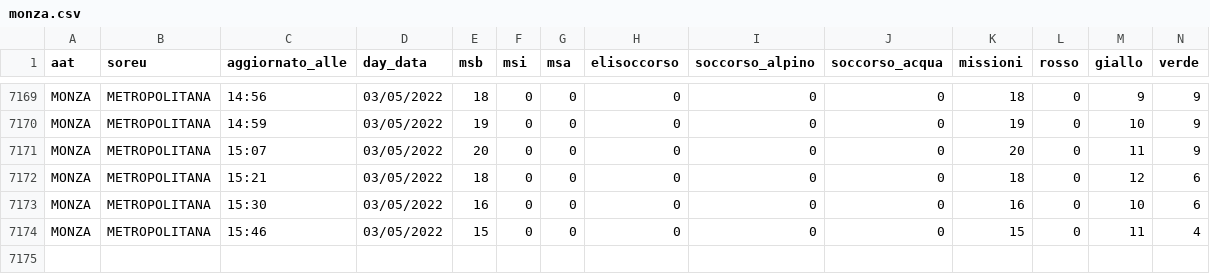
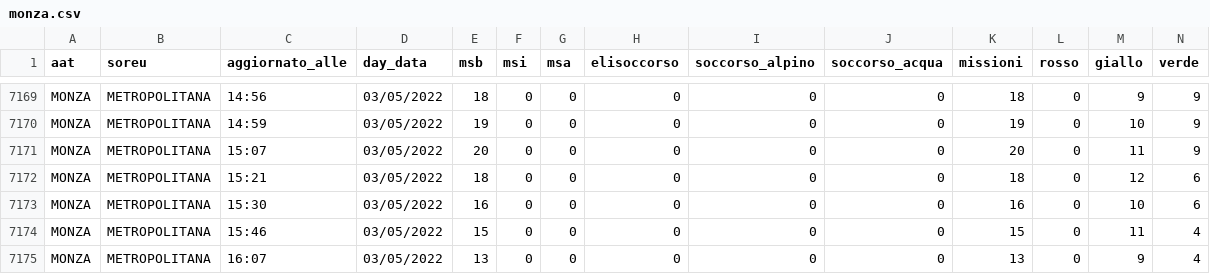
Before and after one commit to r-carissimi/areu-open-data, a CSV file: real-time-data/monza.csv, drawn as a sheet; only a part is shown, gaps mark what is left out; rows hold the shown columns only; the diff names each change by its address in the sheet, - before the commit and + after, or states it on an @@ line.

```diff
--- a/real-time-data/monza.csv
+++ b/real-time-data/monza.csv
+row 7175: MONZA | METROPOLITANA | 16:07 | 03/05/2022 | 13 | 0 | 0 | 0 | 0 | 0 | 13 | 0 | 9 | 4
```
Also changed, not shown: real-time-data/bergamo.csv, real-time-data/como.csv, 8 other files.
